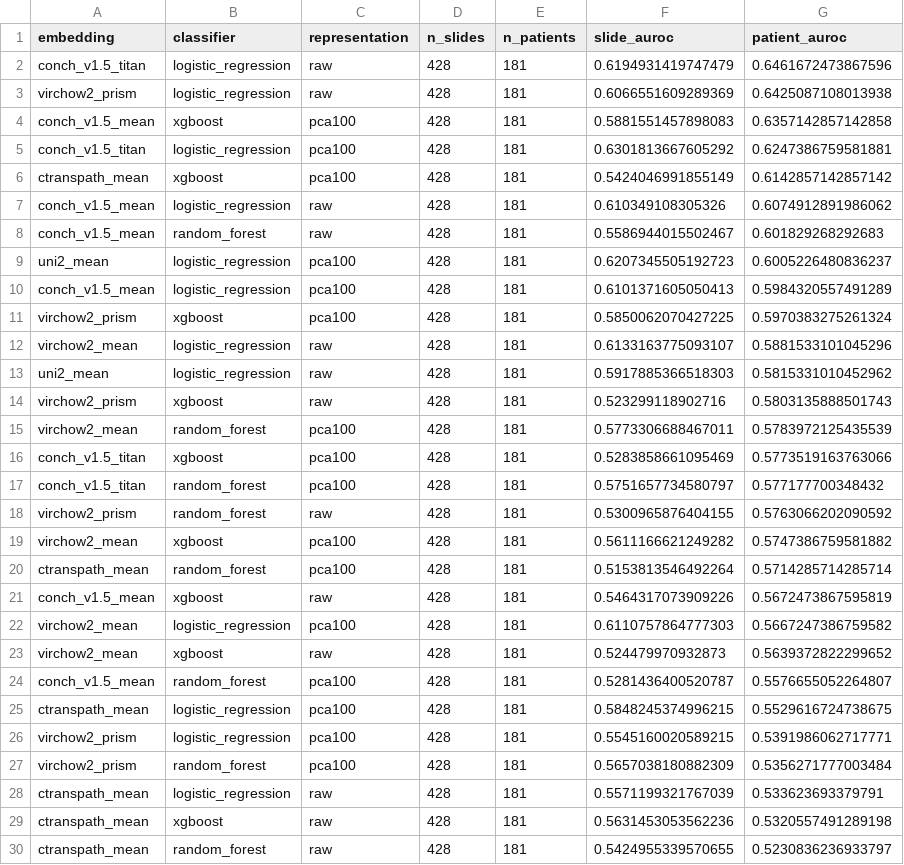
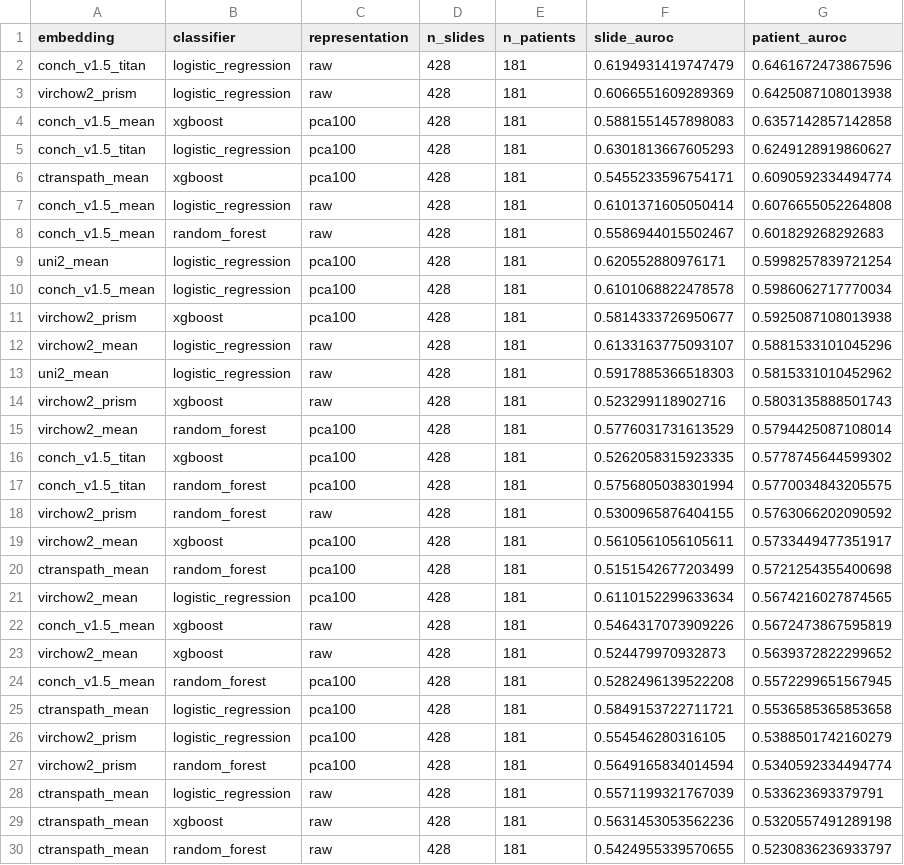
Before and after one commit to mat10d/ARGO-DeepMSI, a CSV file: results/scorers/simple_grid/grid.csv, drawn as a sheet; only a part is shown; the diff covers the shown part only.

```diff
--- a/results/scorers/simple_grid/grid.csv
+++ b/results/scorers/simple_grid/grid.csv
@@ -4,9 +4,9 @@ virchow2_prism,logistic_regression,raw,428,181,0.6066551609289369,0.642508710801
 conch_v1.5_mean,xgboost,pca100,428,181,0.5881551457898083,0.6357142857142858
-conch_v1.5_titan,logistic_regression,pca100,428,181,0.6301813667605292,0.6247386759581881
-ctranspath_mean,xgboost,pca100,428,181,0.5424046991855149,0.6142857142857142
-conch_v1.5_mean,logistic_regression,raw,428,181,0.610349108305326,0.6074912891986062
+conch_v1.5_titan,logistic_regression,pca100,428,181,0.6301813667605293,0.6249128919860627
+ctranspath_mean,xgboost,pca100,428,181,0.5455233596754171,0.6090592334494774
+conch_v1.5_mean,logistic_regression,raw,428,181,0.6101371605050414,0.6076655052264808
 conch_v1.5_mean,random_forest,raw,428,181,0.5586944015502467,0.601829268292683
-uni2_mean,logistic_regression,pca100,428,181,0.6207345505192723,0.6005226480836237
-conch_v1.5_mean,logistic_regression,pca100,428,181,0.6101371605050413,0.5984320557491289
-virchow2_prism,xgboost,pca100,428,181,0.5850062070427225,0.5970383275261324
+uni2_mean,logistic_regression,pca100,428,181,0.620552880976171,0.5998257839721254
+conch_v1.5_mean,logistic_regression,pca100,428,181,0.6101068822478578,0.5986062717770034
+virchow2_prism,xgboost,pca100,428,181,0.5814333726950677,0.5925087108013938
 virchow2_mean,logistic_regression,raw,428,181,0.6133163775093107,0.5881533101045296
@@ -14,15 +14,15 @@ uni2_mean,logistic_regression,raw,428,181,0.5917885366518303,0.5815331010452962
 virchow2_prism,xgboost,raw,428,181,0.523299118902716,0.5803135888501743
-virchow2_mean,random_forest,pca100,428,181,0.5773306688467011,0.5783972125435539
-conch_v1.5_titan,xgboost,pca100,428,181,0.5283858661095469,0.5773519163763066
-conch_v1.5_titan,random_forest,pca100,428,181,0.5751657734580797,0.577177700348432
+virchow2_mean,random_forest,pca100,428,181,0.5776031731613529,0.5794425087108014
+conch_v1.5_titan,xgboost,pca100,428,181,0.5262058315923335,0.5778745644599302
+conch_v1.5_titan,random_forest,pca100,428,181,0.5756805038301994,0.5770034843205575
 virchow2_prism,random_forest,raw,428,181,0.5300965876404155,0.5763066202090592
-virchow2_mean,xgboost,pca100,428,181,0.5611166621249282,0.5747386759581882
-ctranspath_mean,random_forest,pca100,428,181,0.5153813546492264,0.5714285714285714
+virchow2_mean,xgboost,pca100,428,181,0.5610561056105611,0.5733449477351917
+ctranspath_mean,random_forest,pca100,428,181,0.5151542677203499,0.5721254355400698
+virchow2_mean,logistic_regression,pca100,428,181,0.6110152299633634,0.5674216027874565
 conch_v1.5_mean,xgboost,raw,428,181,0.5464317073909226,0.5672473867595819
-virchow2_mean,logistic_regression,pca100,428,181,0.6110757864777303,0.5667247386759582
 virchow2_mean,xgboost,raw,428,181,0.524479970932873,0.5639372822299652
-conch_v1.5_mean,random_forest,pca100,428,181,0.5281436400520787,0.5576655052264807
-ctranspath_mean,logistic_regression,pca100,428,181,0.5848245374996215,0.5529616724738675
-virchow2_prism,logistic_regression,pca100,428,181,0.5545160020589215,0.5391986062717771
-virchow2_prism,random_forest,pca100,428,181,0.5657038180882309,0.5356271777003484
+conch_v1.5_mean,random_forest,pca100,428,181,0.5282496139522208,0.5572299651567945
+ctranspath_mean,logistic_regression,pca100,428,181,0.5849153722711721,0.5536585365853658
+virchow2_prism,logistic_regression,pca100,428,181,0.554546280316105,0.5388501742160279
+virchow2_prism,random_forest,pca100,428,181,0.5649165834014594,0.5340592334494774
 ctranspath_mean,logistic_regression,raw,428,181,0.5571199321767039,0.533623693379791
```
Also changed, not shown: 1 added row, 1 removed row and 2 edited cells elsewhere in this file, results/comparison/leaderboard.csv, results/comparison/per_site_clean.csv, 16 other files.
